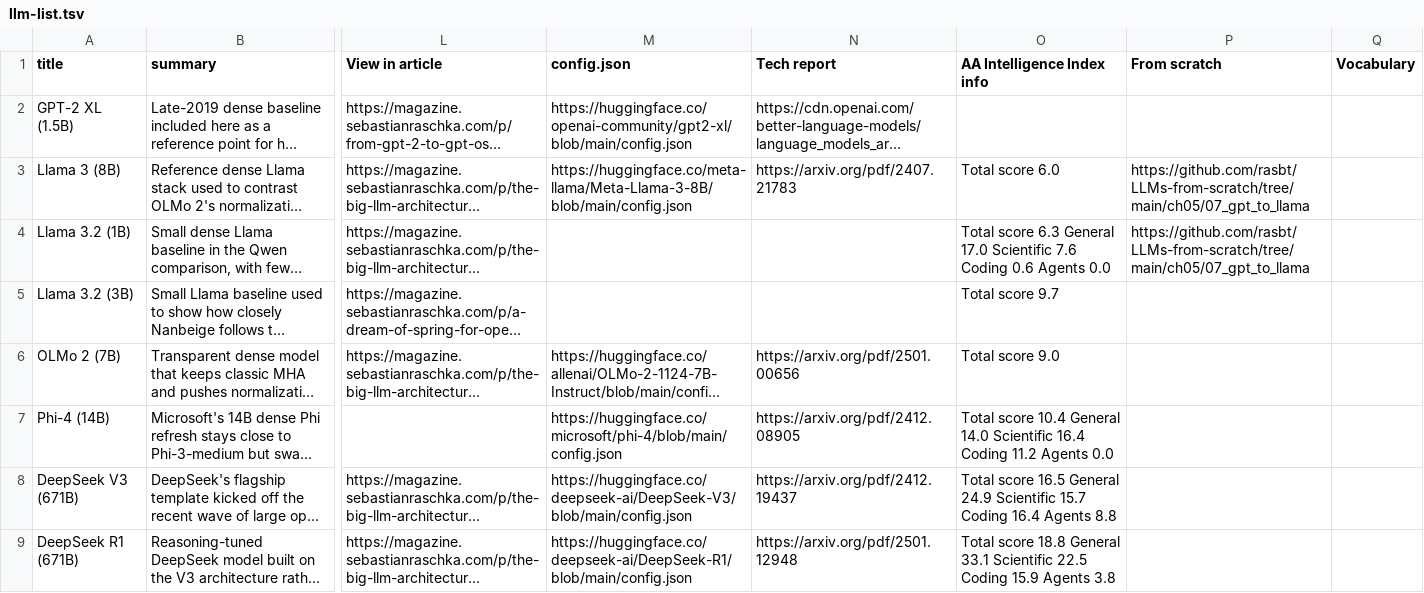
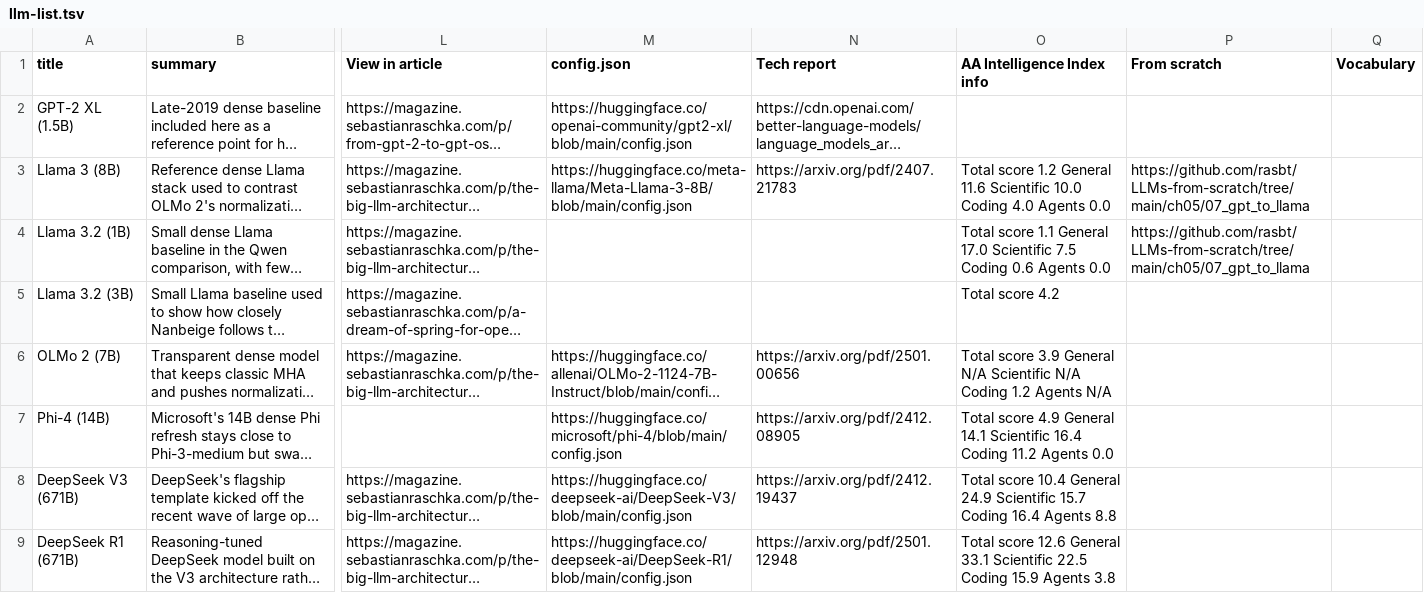
Before and after one commit to qundao/backup-llm-architecture-gallery, a TSV file: llm-list.tsv, drawn as a sheet; only a part is shown, gaps mark what is left out; long unchanged cells end in …; the diff covers the shown part only; the diff names each change by its address in the sheet, - before the commit and + after, or states it on an @@ line.

```diff
--- a/llm-list.tsv
+++ b/llm-list.tsv
-O3 (AA Intelligence Index info): Total score 6.0
+O3 (AA Intelligence Index info): Total score 1.2 General 11.6 Scientific 10.0 Coding 4.0 Agents 0.0
-O4 (AA Intelligence Index info): Total score 6.3 General 17.0 Scientific 7.6 Coding 0.6…
+O4 (AA Intelligence Index info): Total score 1.1 General 17.0 Scientific 7.5 Coding 0.6…
-O5 (AA Intelligence Index info): Total score 9.7
+O5 (AA Intelligence Index info): Total score 4.2
-O6 (AA Intelligence Index info): Total score 9.0
+O6 (AA Intelligence Index info): Total score 3.9 General N/A Scientific N/A Coding 1.2 Agents N/A
-O7 (AA Intelligence Index info): Total score 10.4 General 14.0 Scientific 16.4…
+O7 (AA Intelligence Index info): Total score 4.9 General 14.1 Scientific 16.4…
-O8 (AA Intelligence Index info): Total score 16.5 General 24.9…
+O8 (AA Intelligence Index info): Total score 10.4 General 24.9…
-O9 (AA Intelligence Index info): Total score 18.8 General 33.1…
+O9 (AA Intelligence Index info): Total score 12.6 General 33.1…
```
Also changed, not shown: 4 added rows and 64 edited cells elsewhere in this file, 6 other files.
